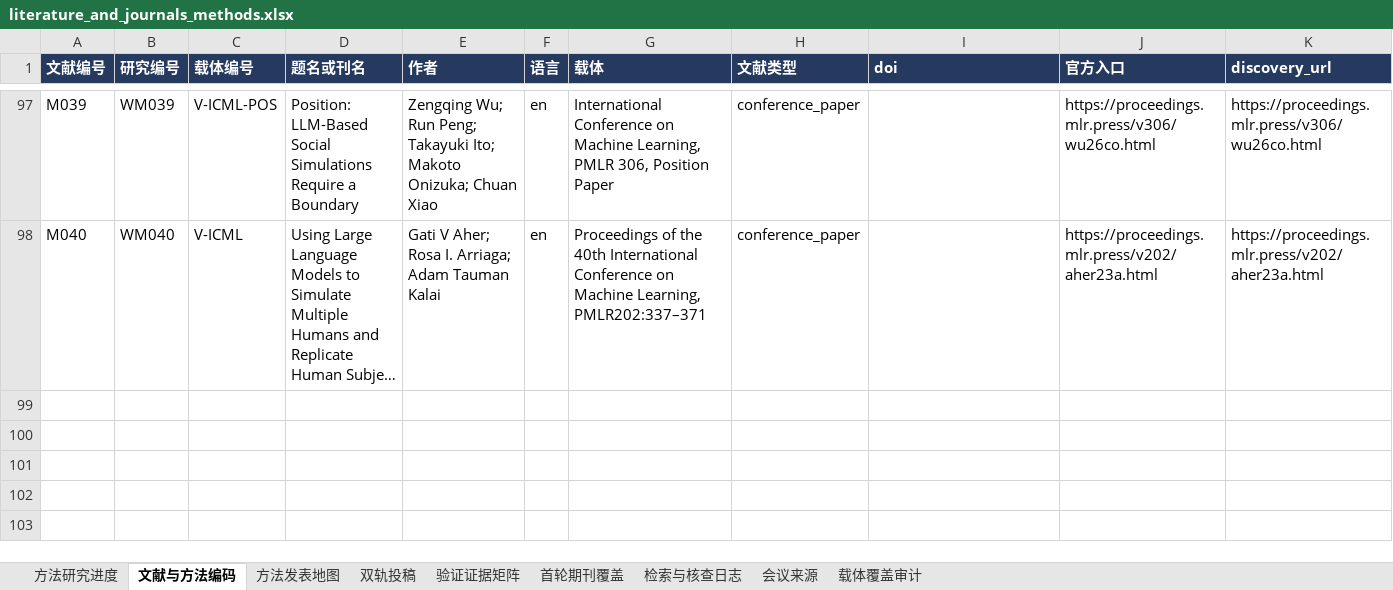
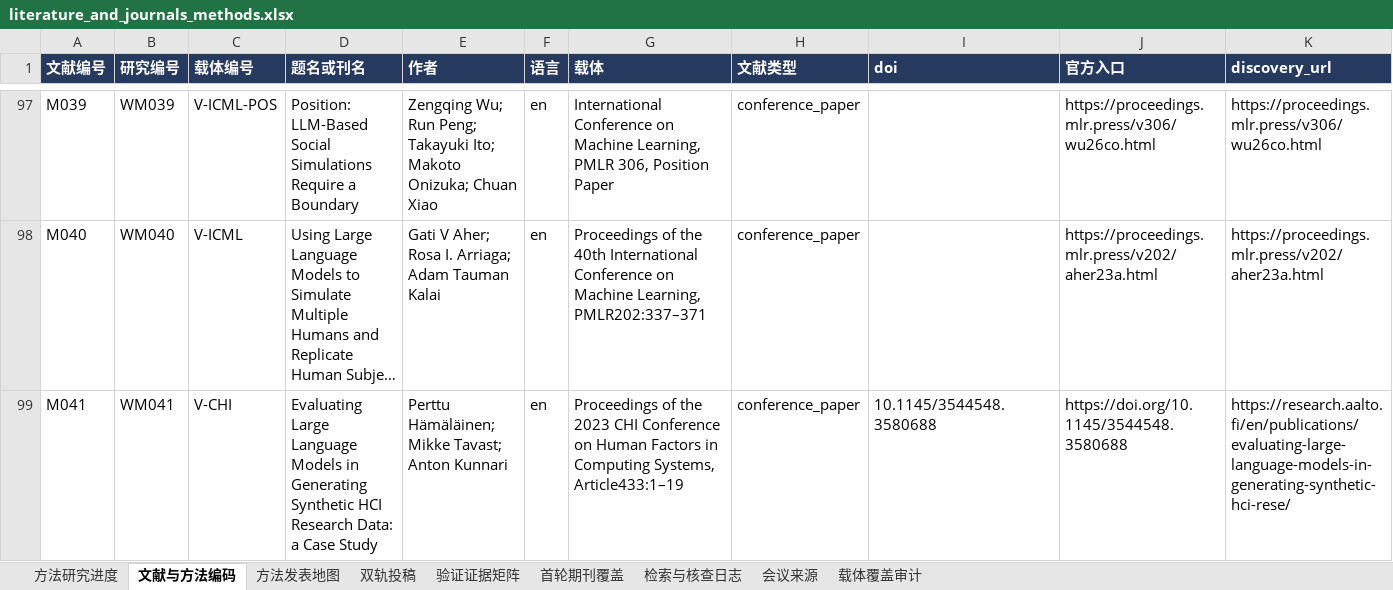
Before and after one commit to BNU-CCR/Agent-EX, an Excel workbook: literature-review/exports/literature_and_journals_methods.xlsx, sheet 文献与方法编码, drawn as a sheet; only a part is shown, gaps mark what is left out; long unchanged cells end in …; values as stored, in another font and other column widths than the file's, no borders; rows hold the shown columns only; the diff names each change by its address in the sheet, - before the commit and + after, or states it on an @@ line.

Commit message:
research: map CHI synthetic research methods and transparency policies

```diff
--- a/literature-review/exports/literature_and_journals_methods.xlsx (sheet 文献与方法编码)
+++ b/literature-review/exports/literature_and_journals_methods.xlsx (sheet 文献与方法编码)
+row 99: M041 | WM041 | V-CHI | Evaluating Large Language Models in Generating Synthetic HCI Research Data: a Case Study | Perttu Hämäläinen; Mikke Tavast; Anton Kunnari | en | Proceedings of the 2023 CHI Conference on Human Factors in Computing Systems, Article433:1–19 | conference_paper | 10.1145/3544548.3580688 | https://doi.org/10.1145/3544548.3580688 | https://research.aalto.fi/en/publications/evaluating-large-language-models-in-generating-synthetic-hci-rese/
```
Also changed, not shown: sheet 检索与核查日志, sheet 方法发表地图, sheet 载体覆盖审计, sheet 方法研究进度, formulas that keep their value, 16 other files.
